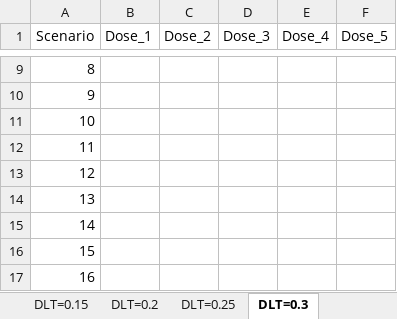
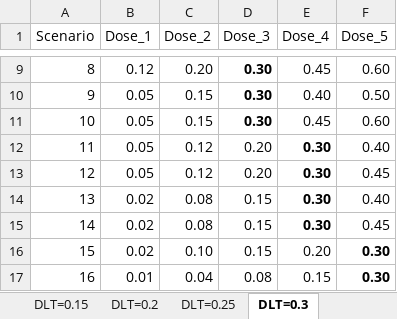
Before and after one commit to ZhuYRY/BOIN_Design, an Excel workbook: ToxicityScenarios_DLTrates.xlsx, sheet DLT=0.3, drawn as a sheet; only a part is shown, gaps mark what is left out; values as stored, in another font and other column widths than the file's, no borders; the diff covers the shown part only; the diff names each change by its address in the sheet, - before the commit and + after, or states it on an @@ line.

```diff
--- a/ToxicityScenarios_DLTrates.xlsx (sheet DLT=0.3)
+++ b/ToxicityScenarios_DLTrates.xlsx (sheet DLT=0.3)
-B9 (Dose_1): (empty)
+B9 (Dose_1): 0.12
-C9 (Dose_2): (empty)
+C9 (Dose_2): 0.20
-D9:D11 (Dose_3): (empty)
+D9:D11 (Dose_3): 0.30
-E9 (Dose_4): (empty)
+E9 (Dose_4): 0.45
-F9 (Dose_5): (empty)
+F9 (Dose_5): 0.60
-B10:B13 (Dose_1): (empty)
+B10:B13 (Dose_1): 0.05
-C10:C11 (Dose_2): (empty)
+C10:C11 (Dose_2): 0.15
-E10 (Dose_4): (empty)
+E10 (Dose_4): 0.40
-F10 (Dose_5): (empty)
+F10 (Dose_5): 0.50
-E11 (Dose_4): (empty)
+E11 (Dose_4): 0.45
-F11 (Dose_5): (empty)
+F11 (Dose_5): 0.60
-C12:C13 (Dose_2): (empty)
+C12:C13 (Dose_2): 0.12
-D12:D13 (Dose_3): (empty)
+D12:D13 (Dose_3): 0.20
-E12:E15 (Dose_4): (empty)
+E12:E15 (Dose_4): 0.30
-F12 (Dose_5): (empty)
+F12 (Dose_5): 0.40
-F13 (Dose_5): (empty)
+F13 (Dose_5): 0.45
-B14:B16 (Dose_1): (empty)
+B14:B16 (Dose_1): 0.02
-C14:C15 (Dose_2): (empty)
+C14:C15 (Dose_2): 0.08
-D14:D16 (Dose_3): (empty)
+D14:D16 (Dose_3): 0.15
-F14 (Dose_5): (empty)
+F14 (Dose_5): 0.40
-F15 (Dose_5): (empty)
+F15 (Dose_5): 0.45
-C16 (Dose_2): (empty)
+C16 (Dose_2): 0.10
-E16 (Dose_4): (empty)
+E16 (Dose_4): 0.20
-F16:F17 (Dose_5): (empty)
+F16:F17 (Dose_5): 0.30
-B17 (Dose_1): (empty)
+B17 (Dose_1): 0.01
-C17 (Dose_2): (empty)
+C17 (Dose_2): 0.04
-D17 (Dose_3): (empty)
+D17 (Dose_3): 0.08
-E17 (Dose_4): (empty)
+E17 (Dose_4): 0.15
```
Also changed, not shown: 35 edited cells and cell formats elsewhere in this sheet, sheet DLT=0.25, sheet DLT=0.15, 8 other files.
